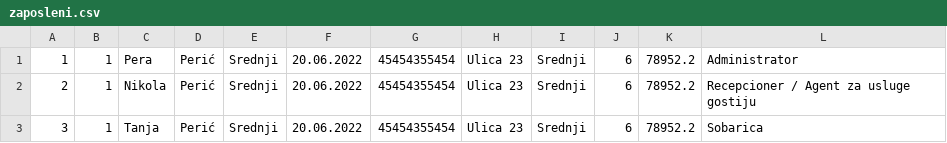
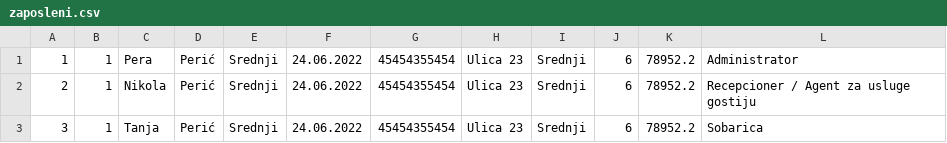
Before and after one commit to JovanCorilic/Objektno-orijentisano-programiranje-1, a CSV file: Projekat-Objektno1/zaposleni.csv, drawn as a sheet.

```diff
--- a/Projekat-Objektno1/zaposleni.csv
+++ b/Projekat-Objektno1/zaposleni.csv
@@ -1,3 +1,3 @@
-1|1|Pera|Perić|Srednji|20.06.2022|45454355454|Ulica 23|Srednji|6|78952.2|Administrator
-2|1|Nikola|Perić|Srednji|20.06.2022|45454355454|Ulica 23|Srednji|6|78952.2|Recepcioner / Agent za usluge gostiju
-3|1|Tanja|Perić|Srednji|20.06.2022|45454355454|Ulica 23|Srednji|6|78952.2|Sobarica
+1|1|Pera|Perić|Srednji|24.06.2022|45454355454|Ulica 23|Srednji|6|78952.2|Administrator
+2|1|Nikola|Perić|Srednji|24.06.2022|45454355454|Ulica 23|Srednji|6|78952.2|Recepcioner / Agent za usluge gostiju
+3|1|Tanja|Perić|Srednji|24.06.2022|45454355454|Ulica 23|Srednji|6|78952.2|Sobarica
```
Also changed, not shown: 6 other files.
